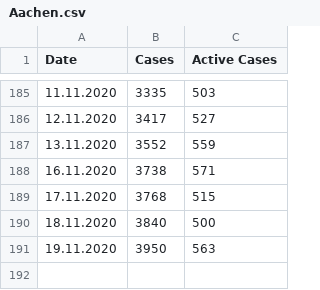
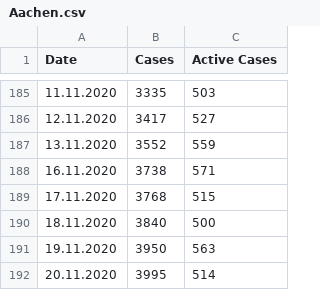
Before and after one commit to llamm-de/covid_data_aachen, a CSV file: data/csv/Aachen.csv, drawn as a sheet; only a part is shown, gaps mark what is left out; the diff names each change by its address in the sheet, - before the commit and + after, or states it on an @@ line.

Commit message:
New data from 20.11.2020

```diff
--- a/data/csv/Aachen.csv
+++ b/data/csv/Aachen.csv
+row 192: 20.11.2020 | 3995 | 514
```
Also changed, not shown: data/csv/Alsdorf.csv, data/csv/Baesweiler.csv, 23 other files.
